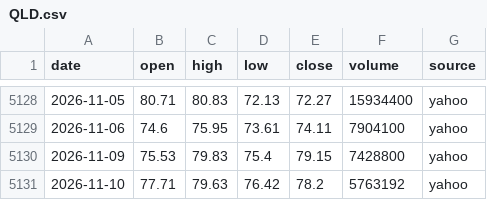
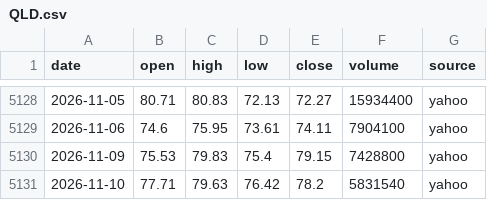
Before and after one commit to ksh-develop/etf-price-feed, a CSV file: data/daily/QLD.csv, drawn as a sheet; only a part is shown, gaps mark what is left out.

```diff
--- a/data/daily/QLD.csv
+++ b/data/daily/QLD.csv
@@ -5130,2 +5130,2 @@ date,open,high,low,close,volume,source
 2026-11-09,75.53,79.83,75.4,79.15,7428800,yahoo
-2026-11-10,77.71,79.63,76.42,78.2,5763192,yahoo
+2026-11-10,77.71,79.63,76.42,78.2,5831540,yahoo
```
Also changed, not shown: data/daily/QQQ.csv, data/daily/QQQM.csv, 9 other files.
